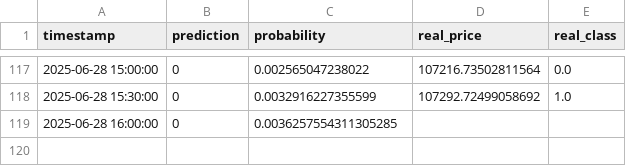
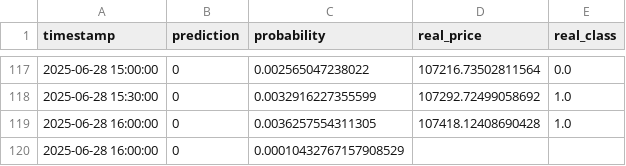
Before and after one commit to Saatarko/btc_research, a CSV file: btc_model_predictions.csv, drawn as a sheet; only a part is shown, gaps mark what is left out.

```diff
--- a/btc_model_predictions.csv
+++ b/btc_model_predictions.csv
@@ -118,2 +118,3 @@ timestamp,prediction,probability,real_price,real_class
 2025-06-28 15:30:00,0,0.0032916227355599,107292.72499058692,1.0
-2025-06-28 16:00:00,0,0.0036257554311305285,,
+2025-06-28 16:00:00,0,0.0036257554311305,107418.12408690428,1.0
+2025-06-28 16:00:00,0,0.00010432767157908529,,
```
Also changed, not shown: btc_rl_inference_log.csv.
